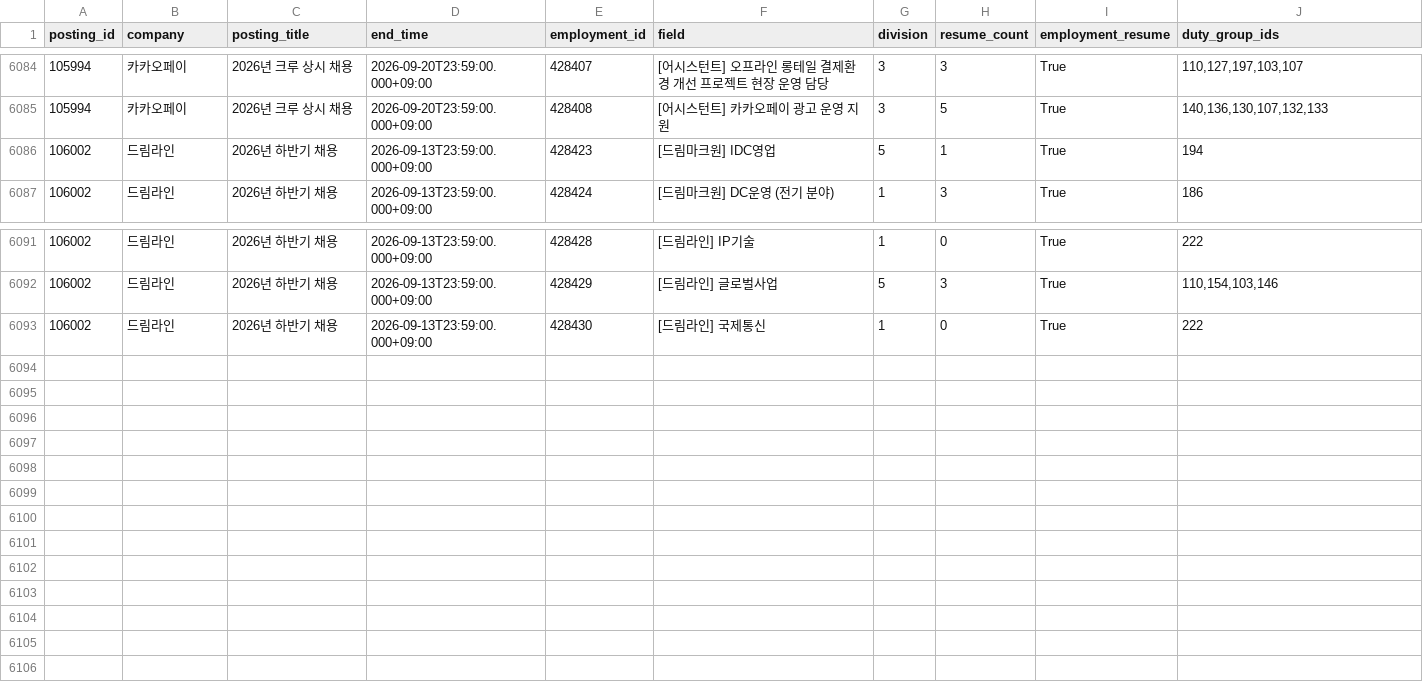
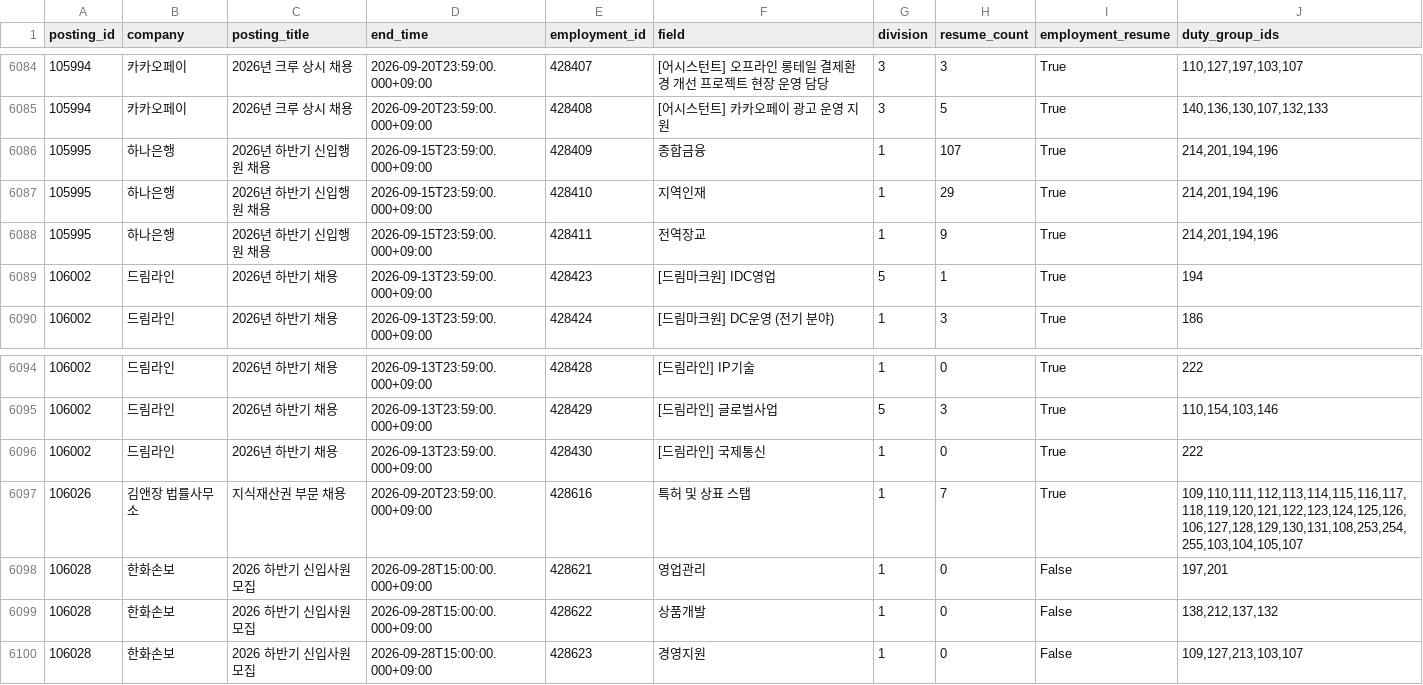
Before and after one commit to nukktae/ajildaa-ory, a CSV file: data/roles.csv, drawn as a sheet; only a part is shown, gaps mark what is left out.

```diff
--- a/data/roles.csv
+++ b/data/roles.csv
@@ -6085,2 +6085,5 @@
 105994,카카오페이,2026년 크루 상시 채용,2026-09-20T23:59:00.000+09:00,428408,[어시스턴트] 카카오페이 광고 운영 지원,3,5,True,"140,136,130,107,132,133"
+105995,하나은행,2026년 하반기 신입행원 채용,2026-09-15T23:59:00.000+09:00,428409,종합금융,1,107,True,"214,201,194,196"
+105995,하나은행,2026년 하반기 신입행원 채용,2026-09-15T23:59:00.000+09:00,428410,지역인재,1,29,True,"214,201,194,196"
+105995,하나은행,2026년 하반기 신입행원 채용,2026-09-15T23:59:00.000+09:00,428411,전역장교,1,9,True,"214,201,194,196"
 106002,드림라인,2026년 하반기 채용,2026-09-13T23:59:00.000+09:00,428423,[드림마크원] IDC영업,5,1,True,194
@@ -6093 +6096,5 @@
 106002,드림라인,2026년 하반기 채용,2026-09-13T23:59:00.000+09:00,428430,[드림라인] 국제통신,1,0,True,222
+106026,김앤장 법률사무소,지식재산권 부문 채용,2026-09-20T23:59:00.000+09:00,428616,특허 및 상표 스탭,1,7,True,"109,110,111,112,113,114,115,116,117,118,119,120,121,122,123,124,125,126,106,127,128,129,130,131,108,253,254,255,103,104,105,107"
+106028,한화손보,2026 하반기 신입사원 모집,2026-09-28T15:00:00.000+09:00,428621,영업관리,1,0,False,"197,201"
+106028,한화손보,2026 하반기 신입사원 모집,2026-09-28T15:00:00.000+09:00,428622,상품개발,1,0,False,"138,212,137,132"
+106028,한화손보,2026 하반기 신입사원 모집,2026-09-28T15:00:00.000+09:00,428623,경영지원,1,0,False,"109,127,213,103,107"
```
Also changed, not shown: data/new-postings.csv, data/postings.csv, 1 other file.
